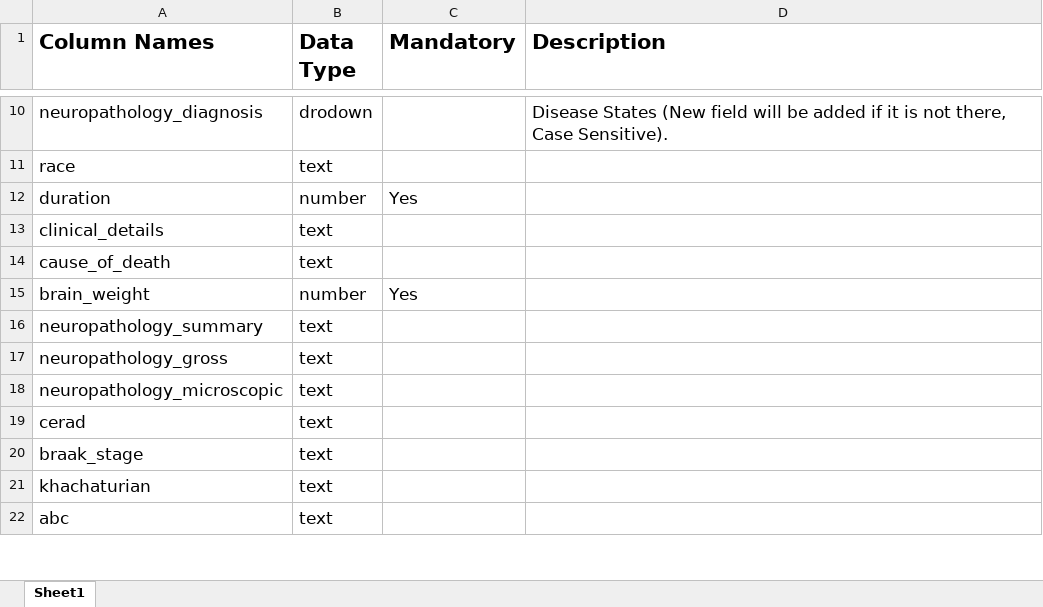
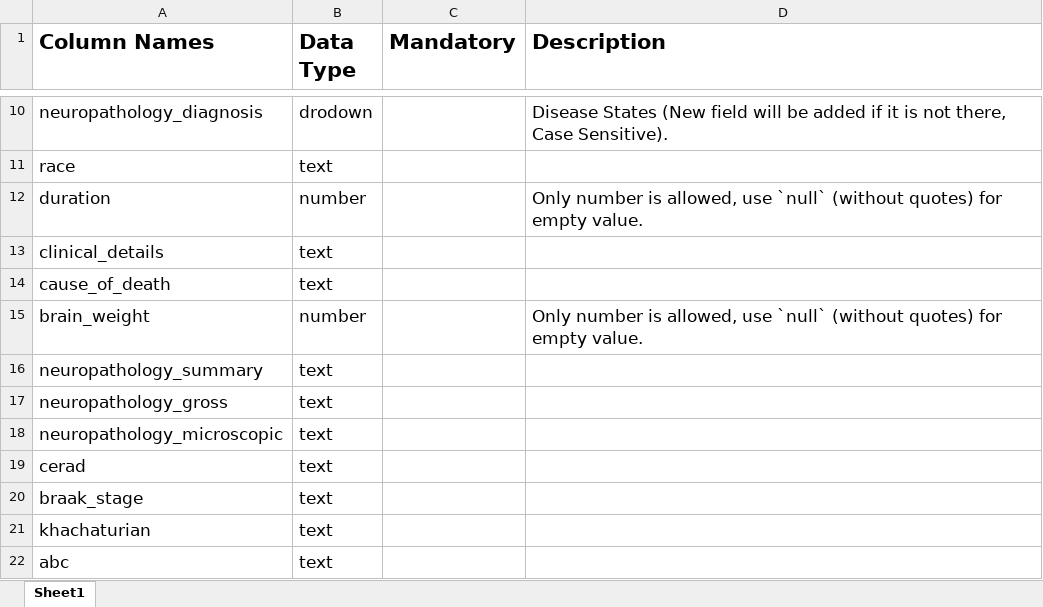
Before and after one commit to Maritime-Brain-Tissue-Bank/mbtb-app, an Excel workbook: mbtb_app/web_portal/mbtb_portal/assets/files/data_upload_reference.xlsx, sheet Sheet1, drawn as a sheet; only a part is shown, gaps mark what is left out; values as stored, in another font and other column widths than the file's, no borders; the diff names each change by its address in the sheet, - before the commit and + after, or states it on an @@ line.

Commit message:
Updated data api: allowing null values in file upload feature, updated sample files in sails app

```diff
--- a/mbtb_app/web_portal/mbtb_portal/assets/files/data_upload_reference.xlsx (sheet Sheet1)
+++ b/mbtb_app/web_portal/mbtb_portal/assets/files/data_upload_reference.xlsx (sheet Sheet1)
-C12 (Mandatory): Yes
+C12 (Mandatory): (empty)
-D12 (Description): (empty)
+D12 (Description): Only number is allowed, use `null` (without quotes) for empty value.
-C15 (Mandatory): Yes
+C15 (Mandatory): (empty)
-D15 (Description): (empty)
+D15 (Description): Only number is allowed, use `null` (without quotes) for empty value.
```
Also changed, not shown: 4 other files.
